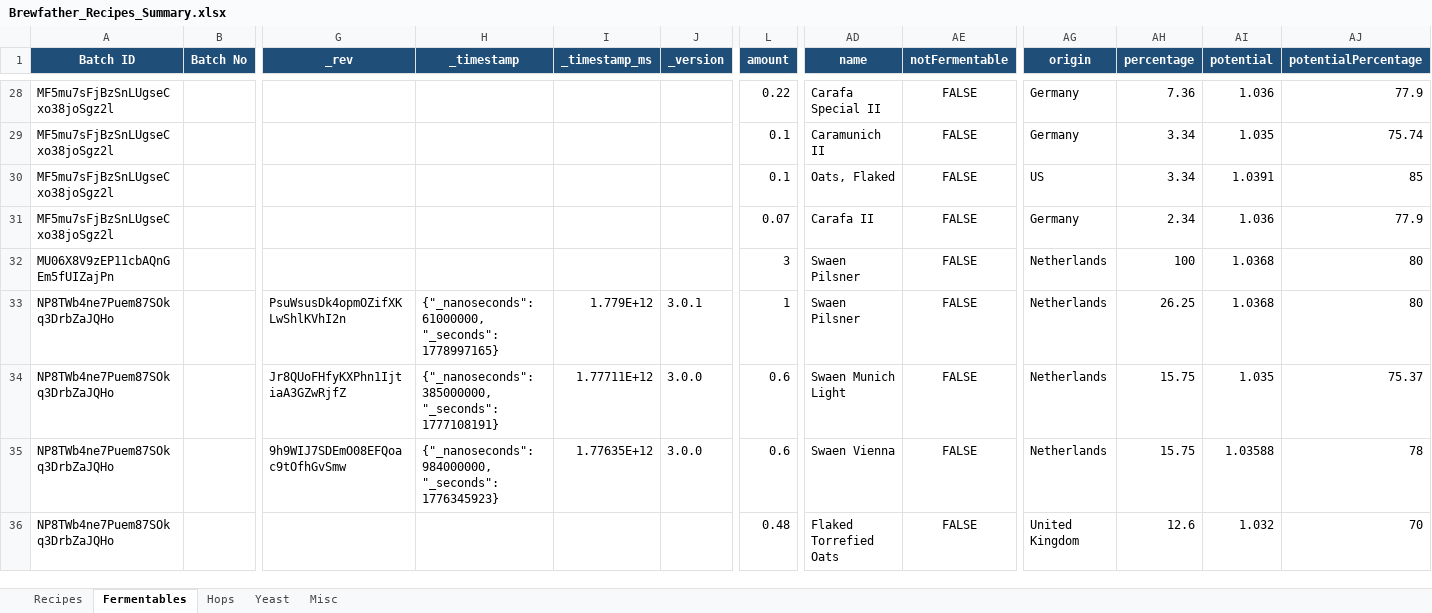
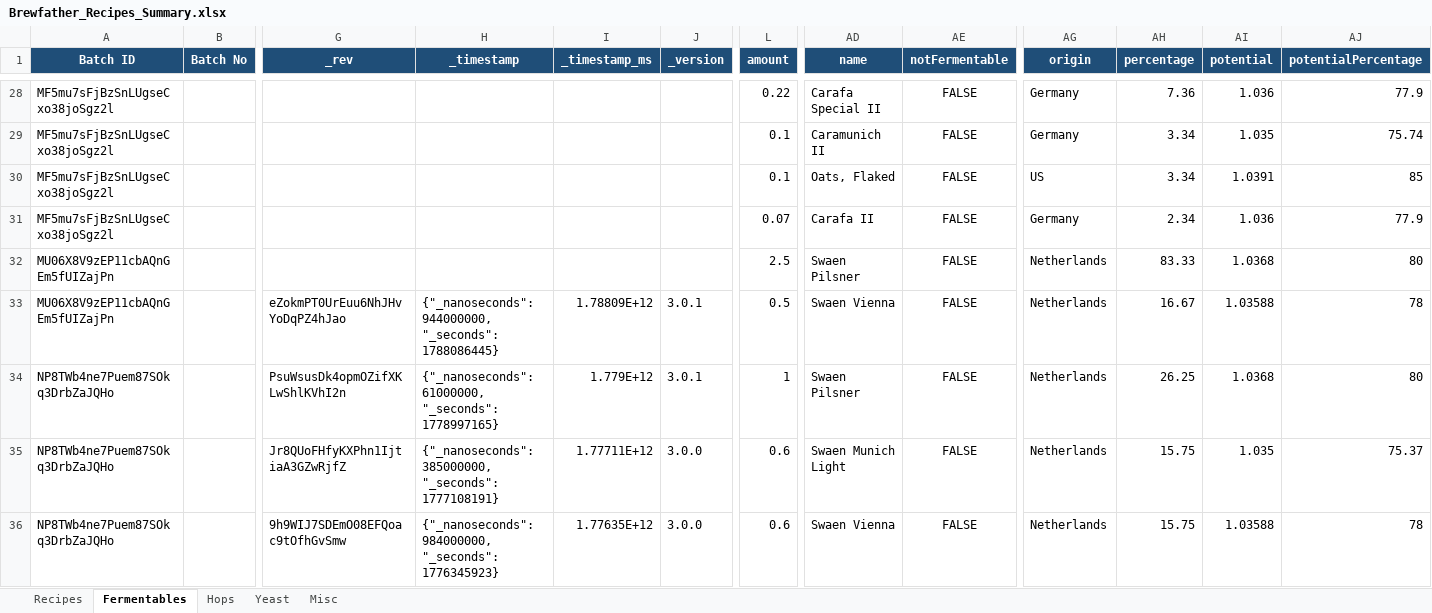
Before and after one commit to Ernstfg/brewfather-master, an Excel workbook: exports/Brewfather_Recipes_Summary.xlsx, sheet Fermentables, drawn as a sheet; only a part is shown, gaps mark what is left out; the shorter side is filled out with more unchanged rows; values as stored, in another font and other column widths than the file's, no borders; rows hold the shown columns only; the diff names each change by its address in the sheet, - before the commit and + after, or states it on an @@ line.

```diff
--- a/exports/Brewfather_Recipes_Summary.xlsx (sheet Fermentables)
+++ b/exports/Brewfather_Recipes_Summary.xlsx (sheet Fermentables)
-L32 (amount): 3
+L32 (amount): 2.5
-AH32 (percentage): 100
+AH32 (percentage): 83.33
+row 33: MU06X8V9zEP11cbAQnGEm5fUIZajPn |  | eZokmPT0UrEuu6NhJHvYoDqPZ4hJao | {"_nanoseconds": 944000000, "_seconds": 1788086445} | 1.78809E+12 | 3.0.1 | 0.5 | Swaen Vienna | FALSE | Netherlands | 16.67 | 1.03588 | 78
```
Also changed, not shown: sheet Recipes, sheet Hops, exports/Brewfather_Batches_Summary.xlsx, 7 other files.
